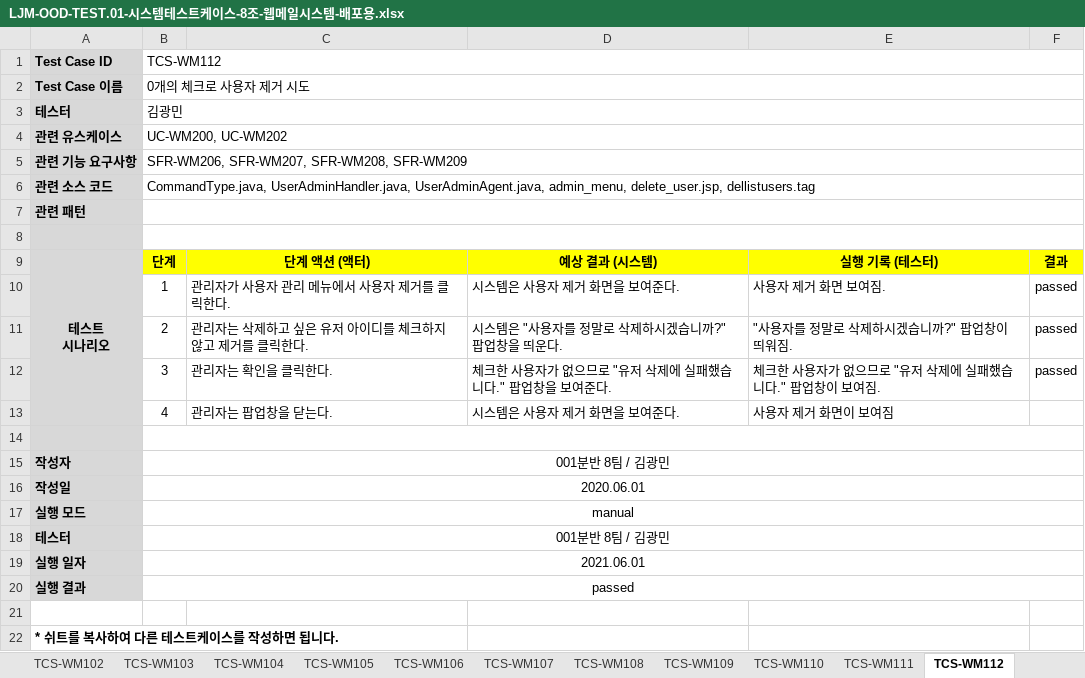
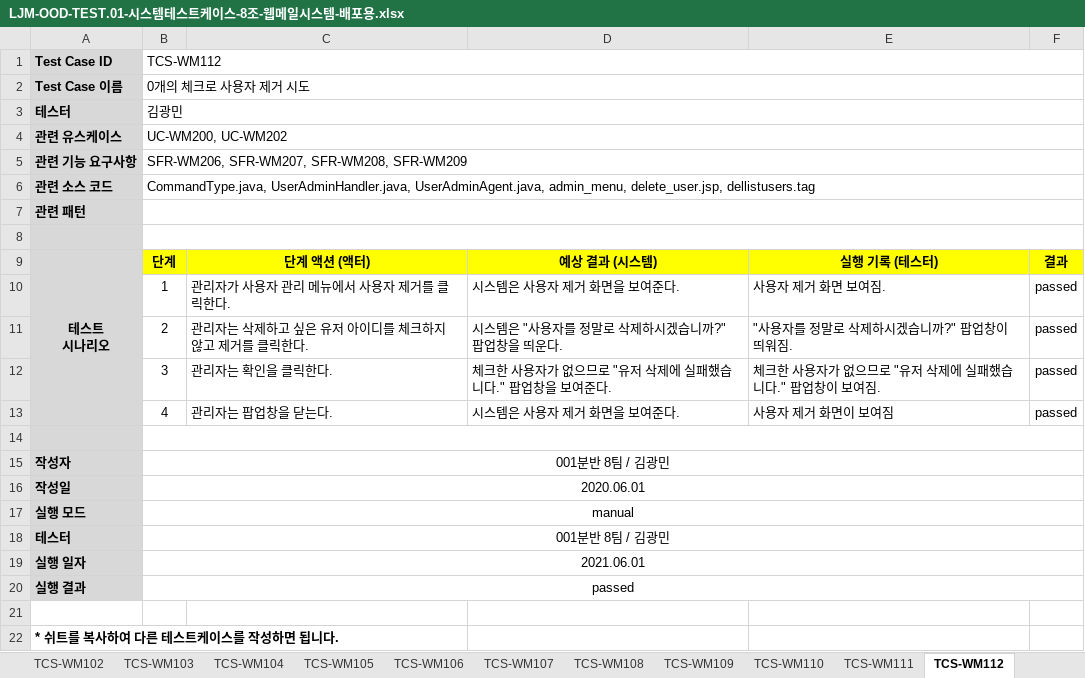
Before and after one commit to yejin807/JSP_mavenWebMail_TeamProject, an Excel workbook: 8조/4_TOOLS/LJM-OOD-TEST.01-시스템테스트케이스-8조-웹메일시스템-배포용.xlsx, sheet TCS-WM112, drawn as a sheet; values as stored, in another font and other column widths than the file's, no borders; conditional formats not drawn; the diff names each change by its address in the sheet, - before the commit and + after, or states it on an @@ line.

```diff
--- a/8조/4_TOOLS/LJM-OOD-TEST.01-시스템테스트케이스-8조-웹메일시스템-배포용.xlsx (sheet TCS-WM112)
+++ b/8조/4_TOOLS/LJM-OOD-TEST.01-시스템테스트케이스-8조-웹메일시스템-배포용.xlsx (sheet TCS-WM112)
-F13: (empty)
+F13: passed
```
Also changed, not shown: sheet TCS-WM101, sheet 문서정보.
